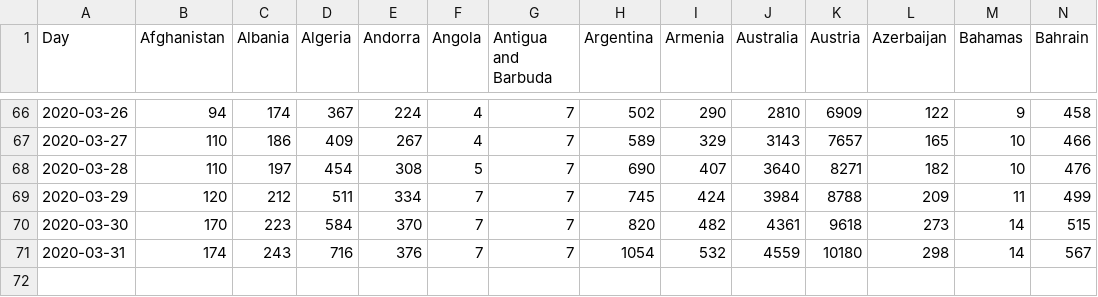
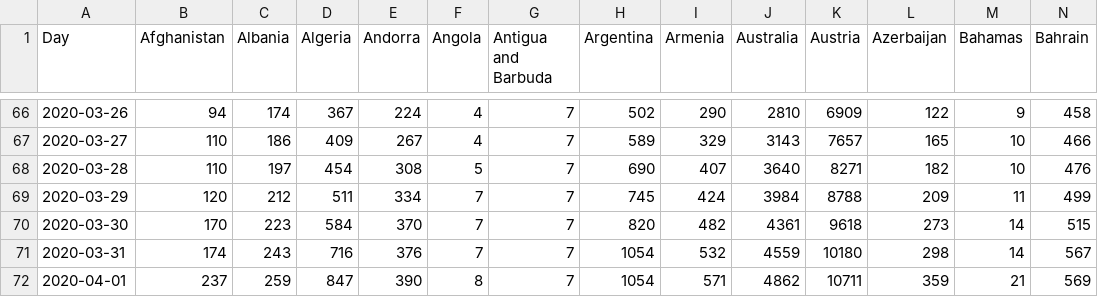
Before and after one commit to cbeluzo/cbeluzo.github.io, a CSV file: data/covid_19_time_series_comfirmed_cases.csv, drawn as a sheet; only a part is shown, gaps mark what is left out; rows hold the shown columns only; the diff names each change by its address in the sheet, - before the commit and + after, or states it on an @@ line.

```diff
--- a/data/covid_19_time_series_comfirmed_cases.csv
+++ b/data/covid_19_time_series_comfirmed_cases.csv
+row 72: 2020-04-01 | 237 | 259 | 847 | 390 | 8 | 7 | 1054 | 571 | 4862 | 10711 | 359 | 21 | 569
```
Also changed, not shown: data/covid_19_time_series_population_infection_rate.csv, data/covid_19_time_series_total_deaths.csv, 9 other files.
